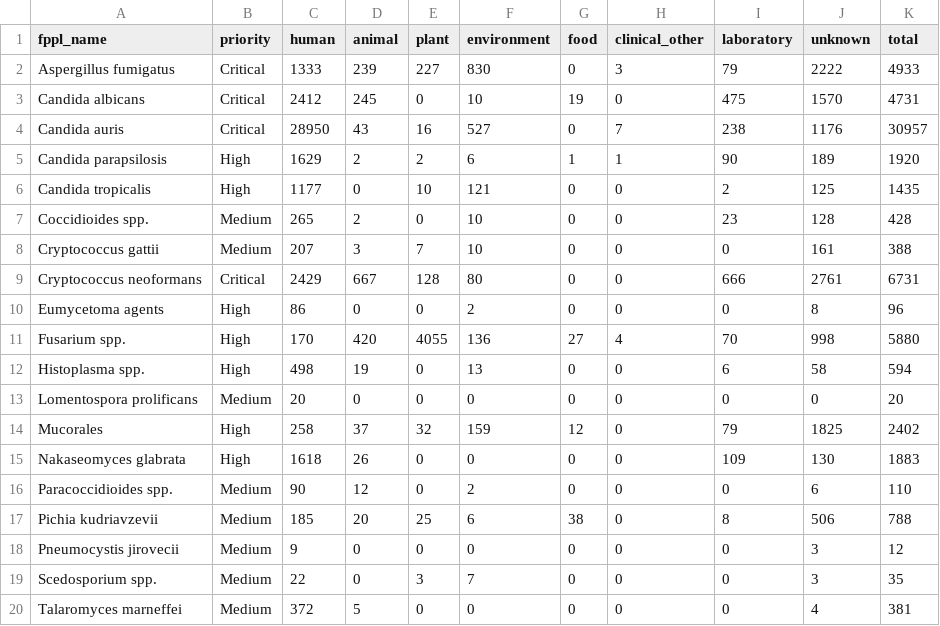
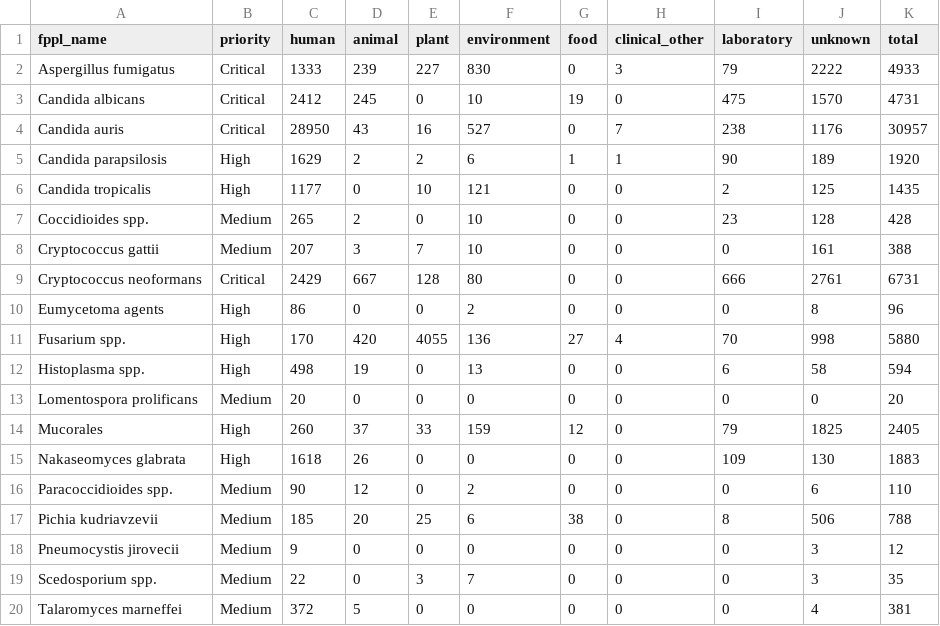
Before and after one commit to happykhan/fungiwatch, a CSV file: build/host_categories.csv, drawn as a sheet.

Commit message:
chore: daily data update 2026-07-02 —  7 files changed, 189 insertions(+), 36 deletions(-)

```diff
--- a/build/host_categories.csv
+++ b/build/host_categories.csv
@@ -13,3 +13,3 @@ Histoplasma spp.,High,498,19,0,13,0,0,6,58,594
 Lomentospora prolificans,Medium,20,0,0,0,0,0,0,0,20
-Mucorales,High,258,37,32,159,12,0,79,1825,2402
+Mucorales,High,260,37,33,159,12,0,79,1825,2405
 Nakaseomyces glabrata,High,1618,26,0,0,0,0,109,130,1883
```
Also changed, not shown: build/submitter_categories.csv, 5 other files.
